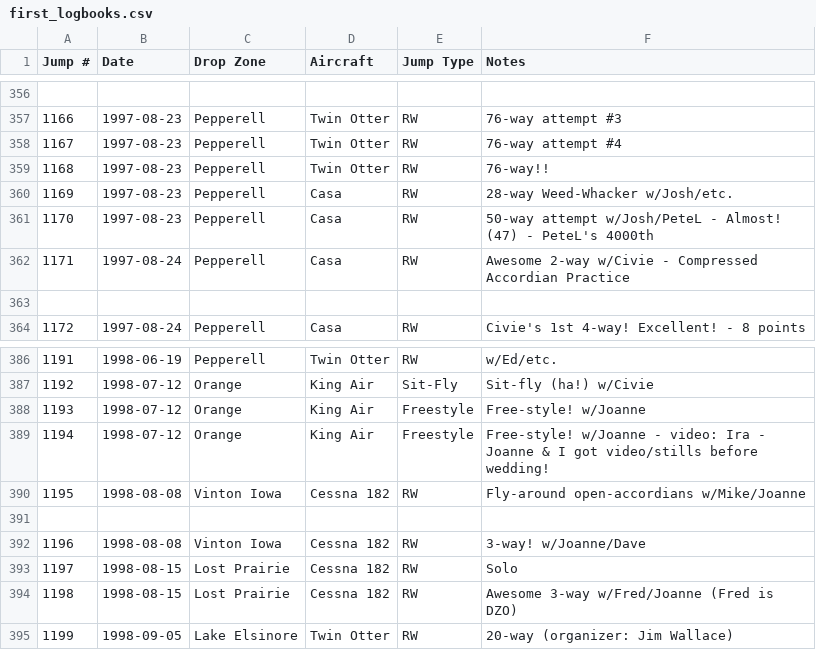
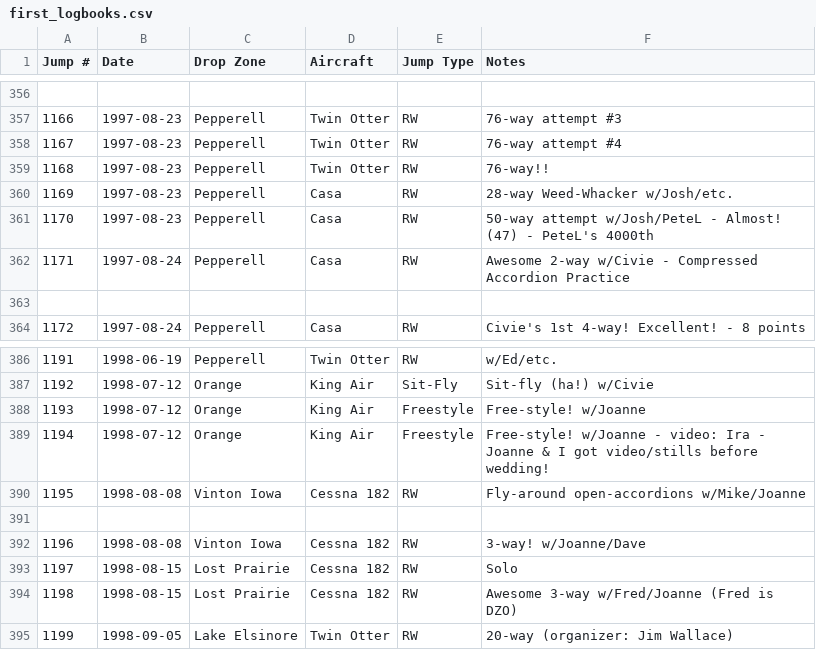
Before and after one commit to wildlava/skydive-logbook, a CSV file: first_logbooks.csv, drawn as a sheet; only a part is shown, gaps mark what is left out.

Commit message:
Correct spelling of "accordion"

```diff
--- a/first_logbooks.csv
+++ b/first_logbooks.csv
@@ -361,3 +361,3 @@ Jump #,Date,Drop Zone,Aircraft,Jump Type,Notes
 1170,1997-08-23,Pepperell,Casa,RW,50-way attempt w/Josh/PeteL - Almost! (47) - PeteL's 4000th
-1171,1997-08-24,Pepperell,Casa,RW,Awesome 2-way w/Civie - Compressed Accordian Practice
+1171,1997-08-24,Pepperell,Casa,RW,Awesome 2-way w/Civie - Compressed Accordion Practice
 
@@ -389,3 +389,3 @@ Jump #,Date,Drop Zone,Aircraft,Jump Type,Notes
 1194,1998-07-12,Orange,King Air,Freestyle,Free-style! w/Joanne - video: Ira - Joanne & I got video/stills before wedding!
-1195,1998-08-08,Vinton Iowa,Cessna 182,RW,Fly-around open-accordians w/Mike/Joanne
+1195,1998-08-08,Vinton Iowa,Cessna 182,RW,Fly-around open-accordions w/Mike/Joanne
 
```
